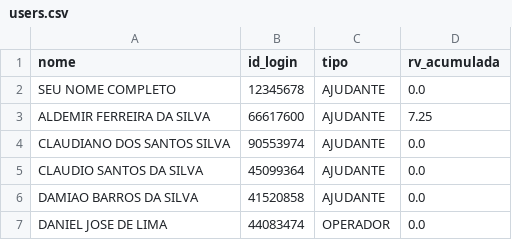
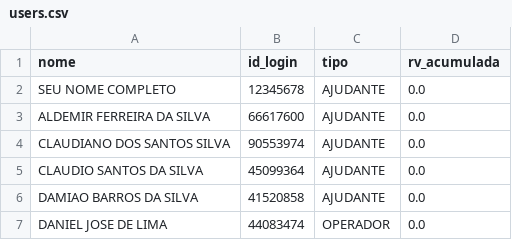
Before and after one commit to Kyara1707/ProjetoLogistica, a CSV file: data/users.csv, drawn as a sheet; only a part is shown.

Commit message:
Update users.csv

```diff
--- a/data/users.csv
+++ b/data/users.csv
@@ -2,3 +2,3 @@
 SEU NOME COMPLETO;12345678;AJUDANTE;0.0
-ALDEMIR FERREIRA DA SILVA;66617600;AJUDANTE;7.25
+ALDEMIR FERREIRA DA SILVA;66617600;AJUDANTE;0.0
 CLAUDIANO DOS SANTOS SILVA;90553974;AJUDANTE;0.0
```
